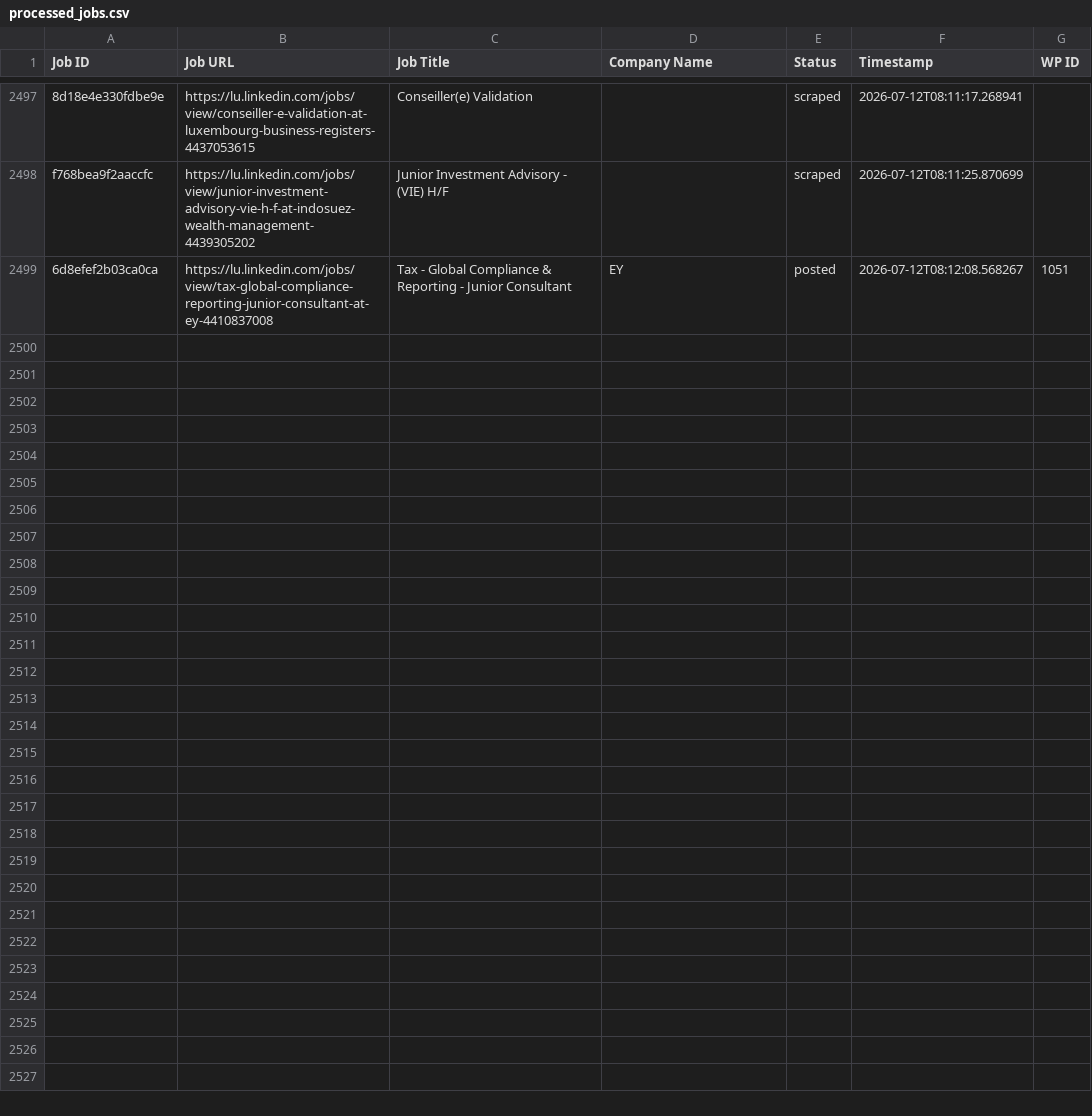
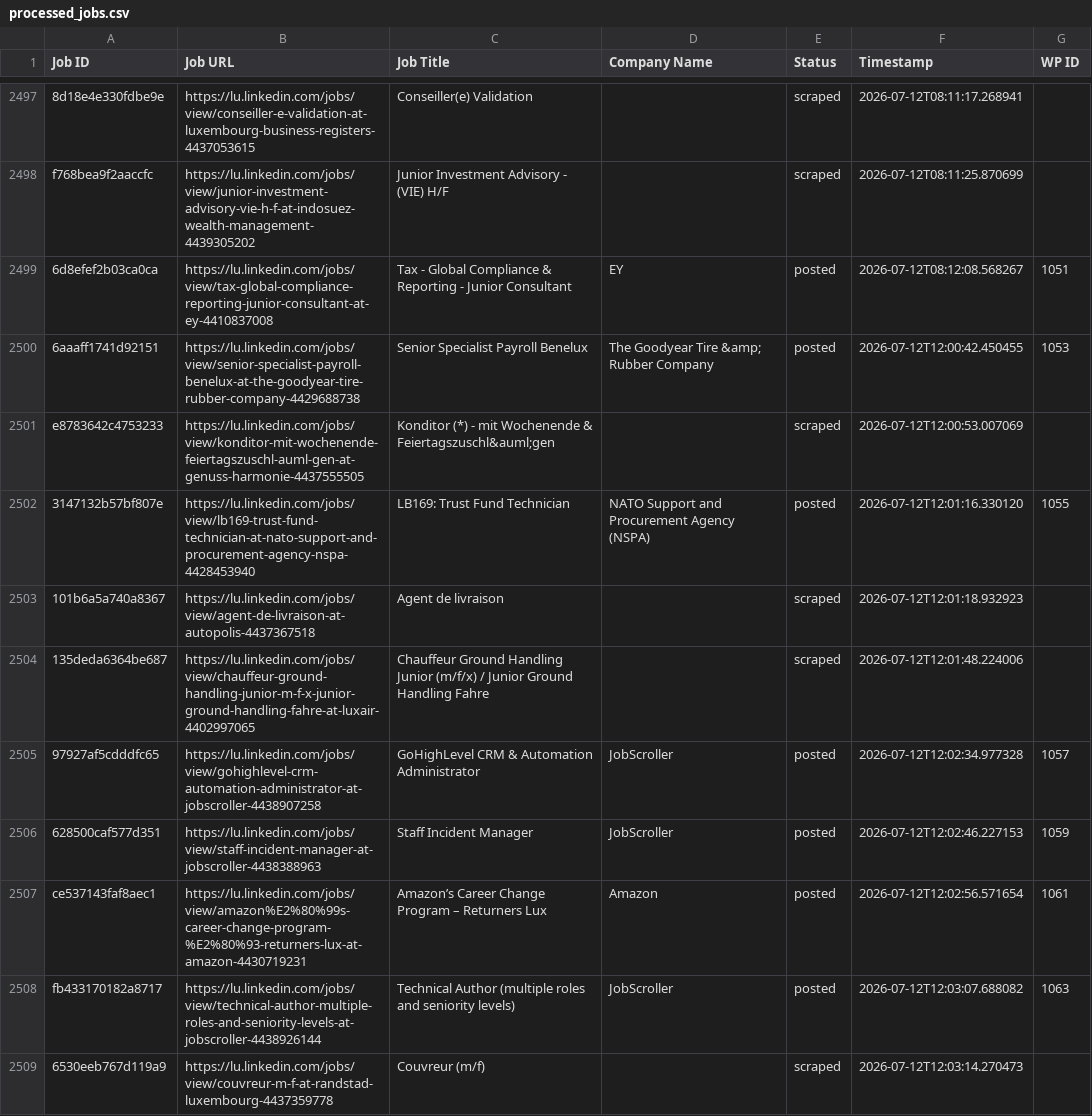
Before and after one commit to innovationinc2000/lu, a CSV file: processed_jobs.csv, drawn as a sheet; only a part is shown, gaps mark what is left out; the diff covers the shown part only; the diff names each change by its address in the sheet, - before the commit and + after, or states it on an @@ line.

```diff
--- a/processed_jobs.csv
+++ b/processed_jobs.csv
+row 2500: 6aaaff1741d92151 | https://lu.linkedin.com/jobs/view/senior-specialist-payroll-benelux-at-the-goodyear-tire-rubber-company-4429688738 | Senior Specialist Payroll Benelux | The Goodyear Tire &amp; Rubber Company | posted | 2026-07-12T12:00:42.450455 | 1053
+row 2501: e8783642c4753233 | https://lu.linkedin.com/jobs/view/konditor-mit-wochenende-feiertagszuschl-auml-gen-at-genuss-harmonie-4437555505 | Konditor (*) - mit Wochenende & Feiertagszuschl&auml;gen |  | scraped | 2026-07-12T12:00:53.007069
+row 2502: 3147132b57bf807e | https://lu.linkedin.com/jobs/view/lb169-trust-fund-technician-at-nato-support-and-procurement-agency-nspa-4428453940 | LB169: Trust Fund Technician | NATO Support and Procurement Agency (NSPA) | posted | 2026-07-12T12:01:16.330120 | 1055
+row 2503: 101b6a5a740a8367 | https://lu.linkedin.com/jobs/view/agent-de-livraison-at-autopolis-4437367518 | Agent de livraison |  | scraped | 2026-07-12T12:01:18.932923
+row 2504: 135deda6364be687 | https://lu.linkedin.com/jobs/view/chauffeur-ground-handling-junior-m-f-x-junior-ground-handling-fahre-at-luxair-4402997065 | Chauffeur Ground Handling Junior (m/f/x) / Junior Ground Handling Fahre |  | scraped | 2026-07-12T12:01:48.224006
+row 2505: 97927af5cdddfc65 | https://lu.linkedin.com/jobs/view/gohighlevel-crm-automation-administrator-at-jobscroller-4438907258 | GoHighLevel CRM & Automation Administrator | JobScroller | posted | 2026-07-12T12:02:34.977328 | 1057
+row 2506: 628500caf577d351 | https://lu.linkedin.com/jobs/view/staff-incident-manager-at-jobscroller-4438388963 | Staff Incident Manager | JobScroller | posted | 2026-07-12T12:02:46.227153 | 1059
+row 2507: ce537143faf8aec1 | https://lu.linkedin.com/jobs/view/amazon%E2%80%99s-career-change-program-%E2%80%93-returners-lux-at-amazon-4430719231 | Amazon’s Career Change Program – Returners Lux | Amazon | posted | 2026-07-12T12:02:56.571654 | 1061
+row 2508: fb433170182a8717 | https://lu.linkedin.com/jobs/view/technical-author-multiple-roles-and-seniority-levels-at-jobscroller-4438926144 | Technical Author (multiple roles and seniority levels) | JobScroller | posted | 2026-07-12T12:03:07.688082 | 1063
+row 2509: 6530eeb767d119a9 | https://lu.linkedin.com/jobs/view/couvreur-m-f-at-randstad-luxembourg-4437359778 | Couvreur (m/f) |  | scraped | 2026-07-12T12:03:14.270473
```
Also changed, not shown: 18 added rows elsewhere in this file.
